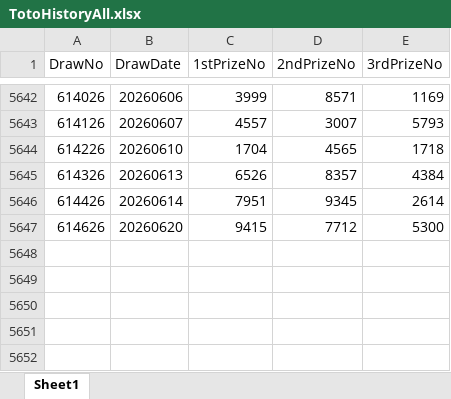
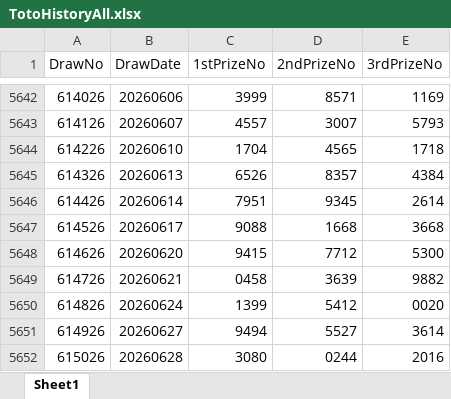
Before and after one commit to wazley-hub/rumah-a-predictor-v9, an Excel workbook: TotoHistoryAll.xlsx, sheet Sheet1, drawn as a sheet; only a part is shown, gaps mark what is left out; values as stored, in another font and other column widths than the file's, no cell formats; the diff names each change by its address in the sheet, - before the commit and + after, or states it on an @@ line.

```diff
--- a/TotoHistoryAll.xlsx (sheet Sheet1)
+++ b/TotoHistoryAll.xlsx (sheet Sheet1)
+row 5647: 614526 | 20260617 | 9088 | 1668 | 3668
+row 5649: 614726 | 20260621 | 0458 | 3639 | 9882
+row 5650: 614826 | 20260624 | 1399 | 5412 | 0020
+row 5651: 614926 | 20260627 | 9494 | 5527 | 3614
+row 5652: 615026 | 20260628 | 3080 | 0244 | 2016
```
Also changed, not shown: cell formats, 2 other files.
